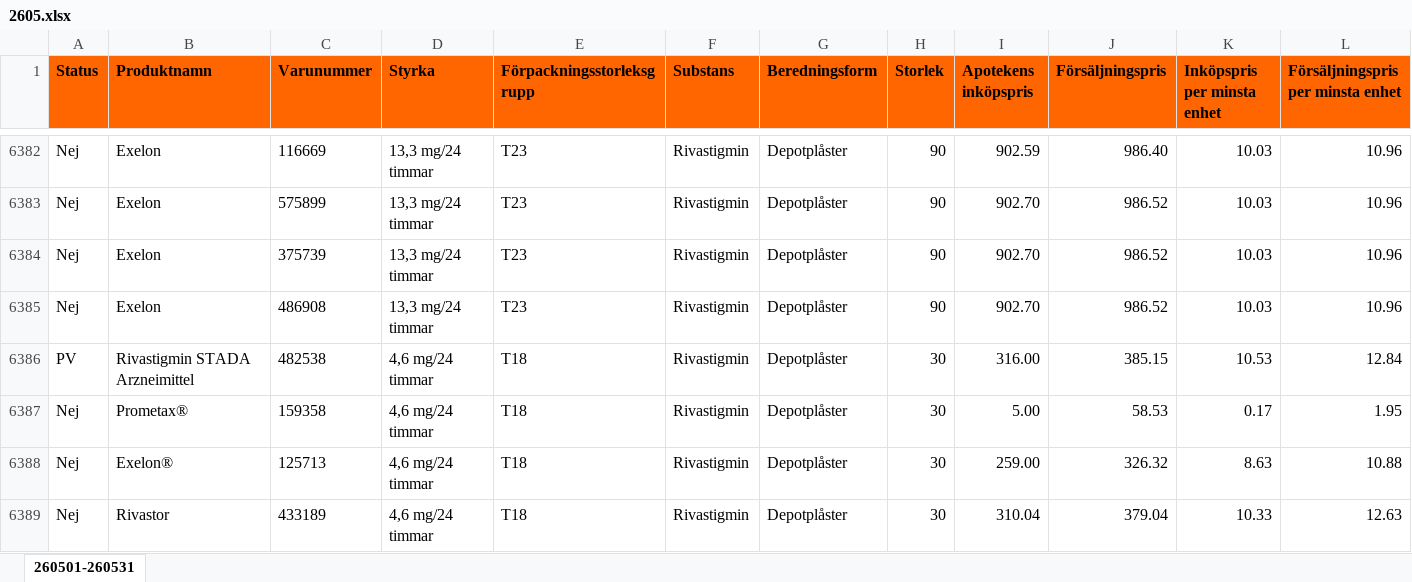
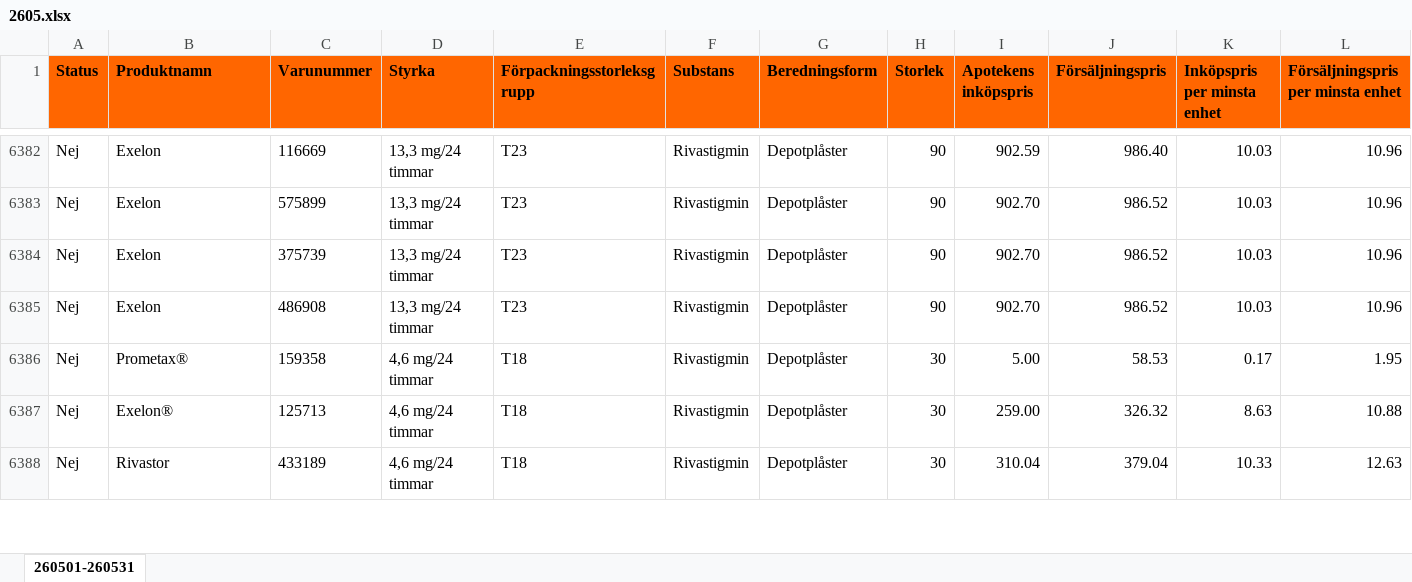
Before and after one commit to pontuscedrell/pillpris, an Excel workbook: data/2605.xlsx, sheet 260501-260531, drawn as a sheet; only a part is shown, gaps mark what is left out; values as stored, in another font and other column widths than the file's, no borders; conditional formats not drawn; removed rows and columns are numbered as before the commit, all else as after; rows hold the shown columns only; the diff covers the shown part only; the diff names each change by its address in the sheet, - before the commit and + after, or states it on an @@ line.

```diff
--- a/data/2605.xlsx (sheet 260501-260531)
+++ b/data/2605.xlsx (sheet 260501-260531)
-row 6386: PV | Rivastigmin STADA Arzneimittel | 482538 | 4,6 mg/24 timmar | T18 | Rivastigmin | Depotplåster | 30 | 316.00 | 385.15 | 10.53 | 12.84
```
Also changed, not shown: 16 added rows, 15 removed rows and 20 edited cells elsewhere in this sheet, 2 other files.
